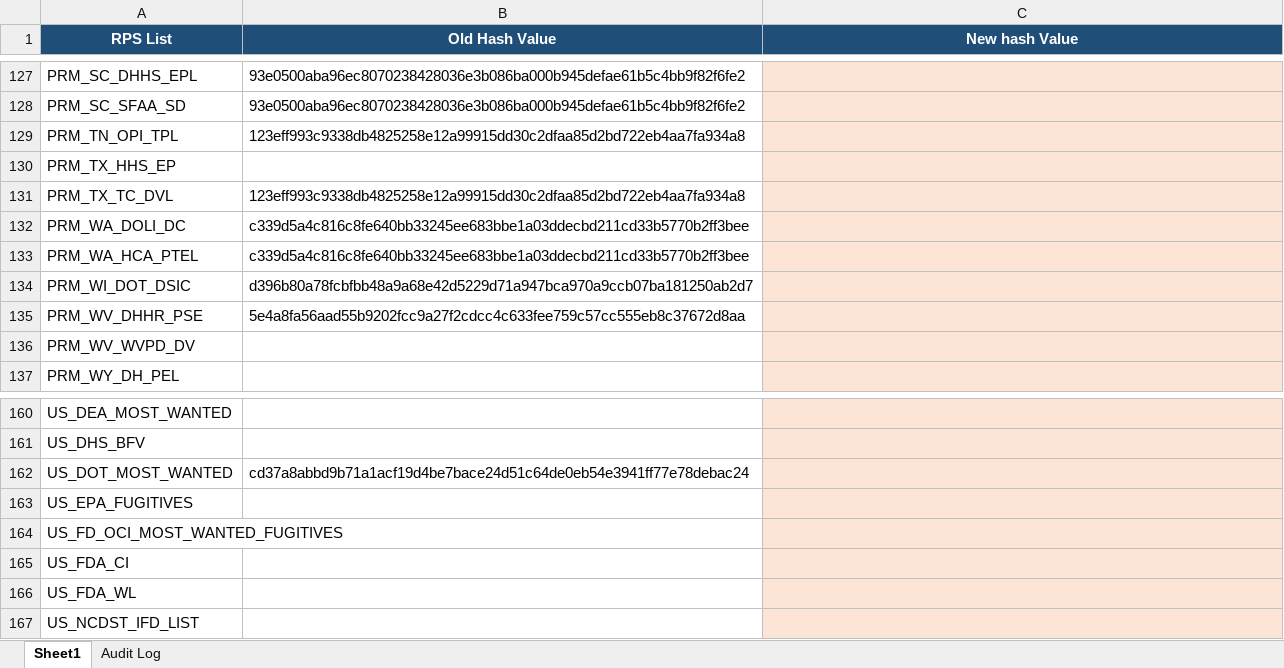
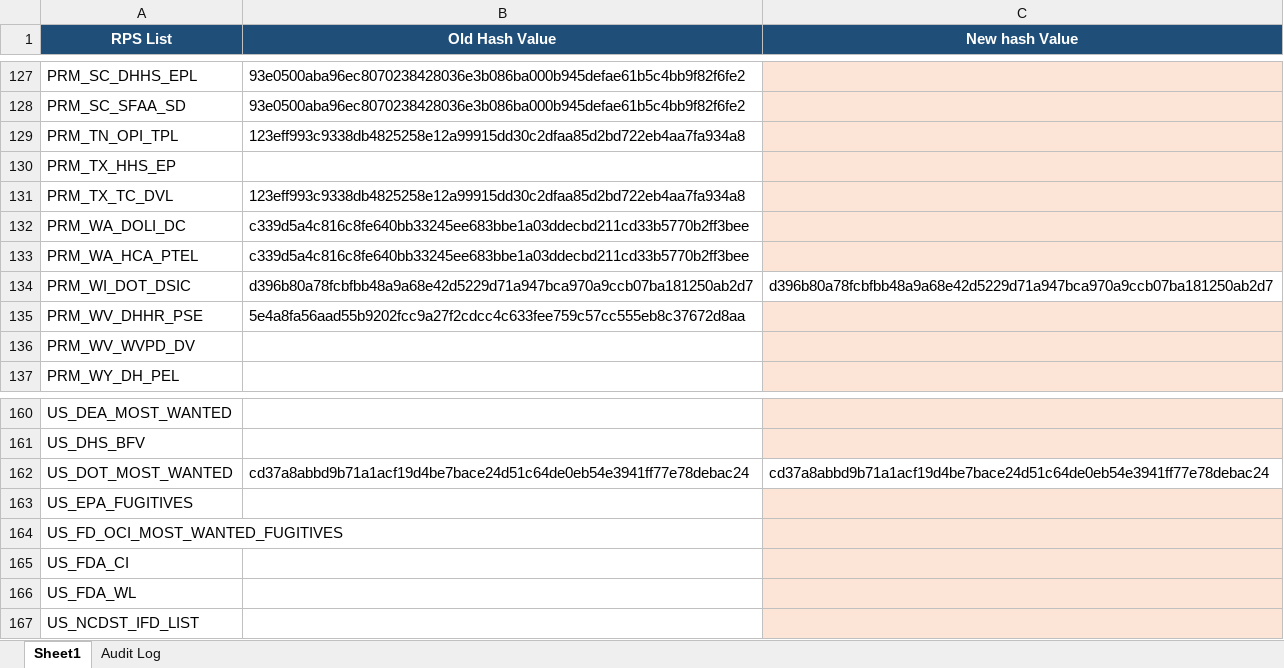
Before and after one commit to rahulraveendrannair-bot/Update-Checking-Automation, an Excel workbook: RPS_Updates.xlsx, sheet Sheet1, drawn as a sheet; only a part is shown, gaps mark what is left out; values as stored, in another font and other column widths than the file's, no borders; the diff names each change by its address in the sheet, - before the commit and + after, or states it on an @@ line.

```diff
--- a/RPS_Updates.xlsx (sheet Sheet1)
+++ b/RPS_Updates.xlsx (sheet Sheet1)
-C134 (New hash Value): (empty)
+C134 (New hash Value): d396b80a78fcbfbb48a9a68e42d5229d71a947bca970a9ccb07ba181250ab2d7
-C134 fill: #FCE4D6
+C134 fill: none
-C162 (New hash Value): (empty)
+C162 (New hash Value): cd37a8abbd9b71a1acf19d4be7bace24d51c64de0eb54e3941ff77e78debac24
-C162 fill: #FCE4D6
+C162 fill: none
```
Also changed, not shown: sheet Audit Log, 1 other file.
